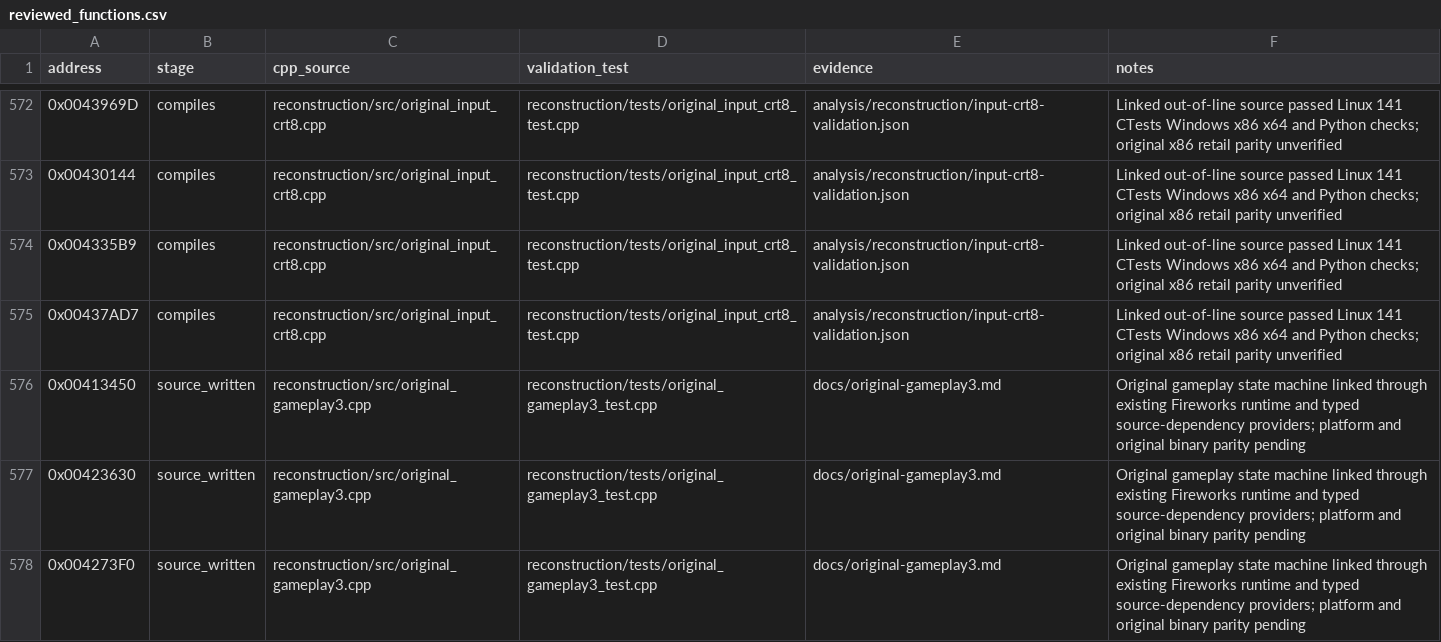
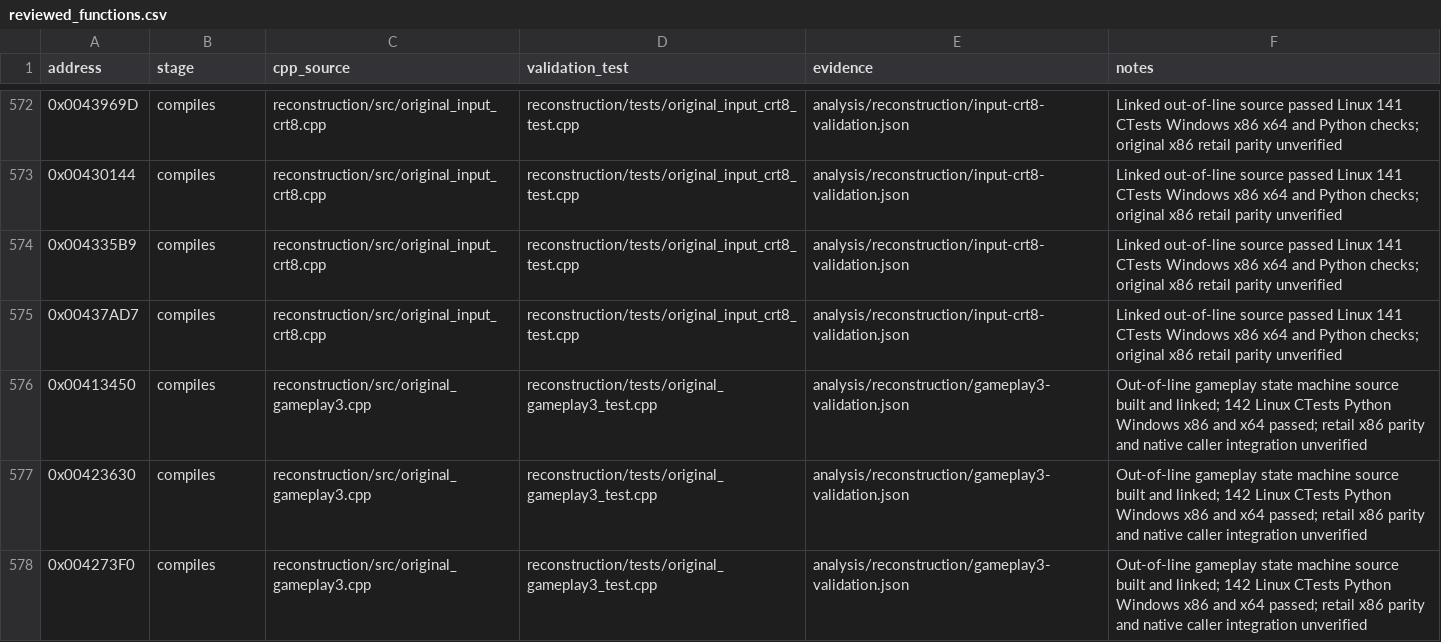
Before and after one commit to lizardpeter/btb-reverse, a CSV file: analysis/reconstruction/reviewed_functions.csv, drawn as a sheet; only a part is shown, gaps mark what is left out.

Commit message:
Admit three gameplay originals after full Linux and Windows CI: 577/615
All 142 Linux tests, Python and Windows x86/x64 native game builds passed. Original x86 retail parity and full native gameplay integration remain unverified.

```diff
--- a/analysis/reconstruction/reviewed_functions.csv
+++ b/analysis/reconstruction/reviewed_functions.csv
@@ -575,4 +575,4 @@ address,stage,cpp_source,validation_test,evidence,notes
 0x00437AD7,compiles,reconstruction/src/original_input_crt8.cpp,reconstruction/tests/original_input_crt8_test.cpp,analysis/reconstruction/input-crt8-validation.json,Linked out-of-line source passed Linux 141 CTests Windows x86 x64 and Python checks; original x86 retail parity unverified
-0x00413450,source_written,reconstruction/src/original_gameplay3.cpp,reconstruction/tests/original_gameplay3_test.cpp,docs/original-gameplay3.md,Original gameplay state machine linked through existing Fireworks runtime and typed source-dependency providers; platform and original binary parity pending
-0x00423630,source_written,reconstruction/src/original_gameplay3.cpp,reconstruction/tests/original_gameplay3_test.cpp,docs/original-gameplay3.md,Original gameplay state machine linked through existing Fireworks runtime and typed source-dependency providers; platform and original binary parity pending
-0x004273F0,source_written,reconstruction/src/original_gameplay3.cpp,reconstruction/tests/original_gameplay3_test.cpp,docs/original-gameplay3.md,Original gameplay state machine linked through existing Fireworks runtime and typed source-dependency providers; platform and original binary parity pending
+0x00413450,compiles,reconstruction/src/original_gameplay3.cpp,reconstruction/tests/original_gameplay3_test.cpp,analysis/reconstruction/gameplay3-validation.json,Out-of-line gameplay state machine source built and linked; 142 Linux CTests Python Windows x86 and x64 passed; retail x86 parity and native caller integration unverified
+0x00423630,compiles,reconstruction/src/original_gameplay3.cpp,reconstruction/tests/original_gameplay3_test.cpp,analysis/reconstruction/gameplay3-validation.json,Out-of-line gameplay state machine source built and linked; 142 Linux CTests Python Windows x86 and x64 passed; retail x86 parity and native caller integration unverified
+0x004273F0,compiles,reconstruction/src/original_gameplay3.cpp,reconstruction/tests/original_gameplay3_test.cpp,analysis/reconstruction/gameplay3-validation.json,Out-of-line gameplay state machine source built and linked; 142 Linux CTests Python Windows x86 and x64 passed; retail x86 parity and native caller integration unverified
```
Also changed, not shown: 3 other files.
